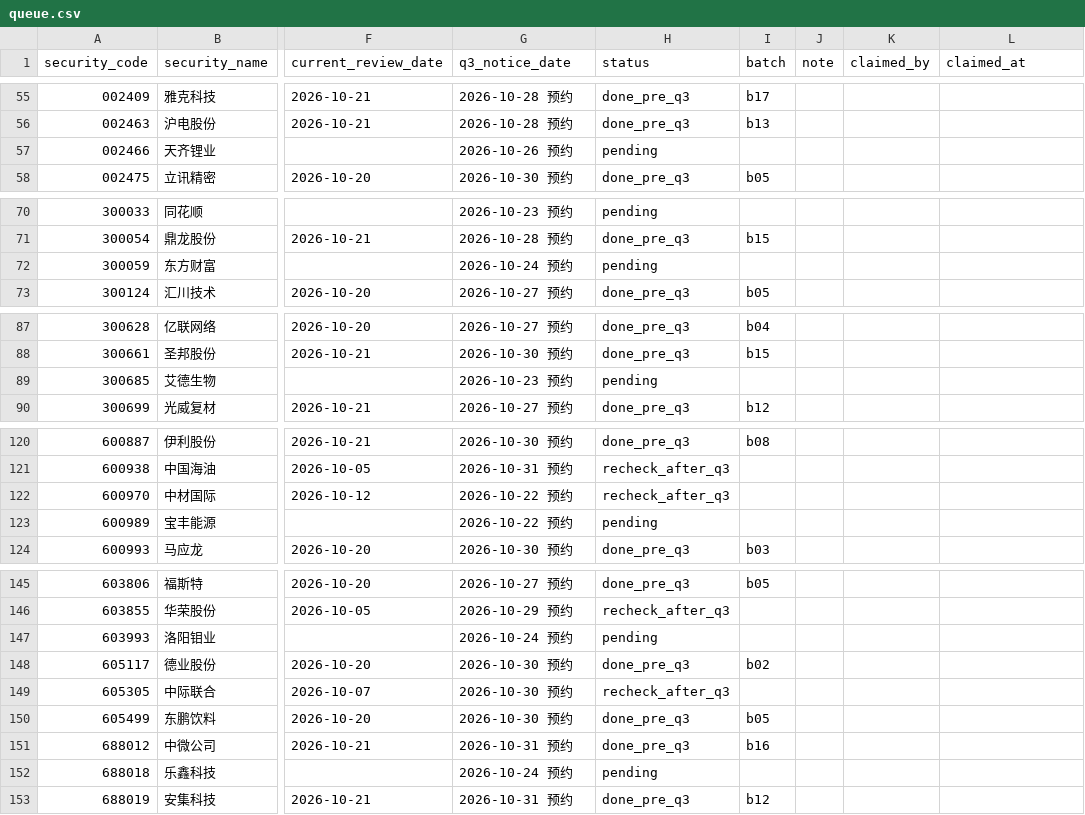
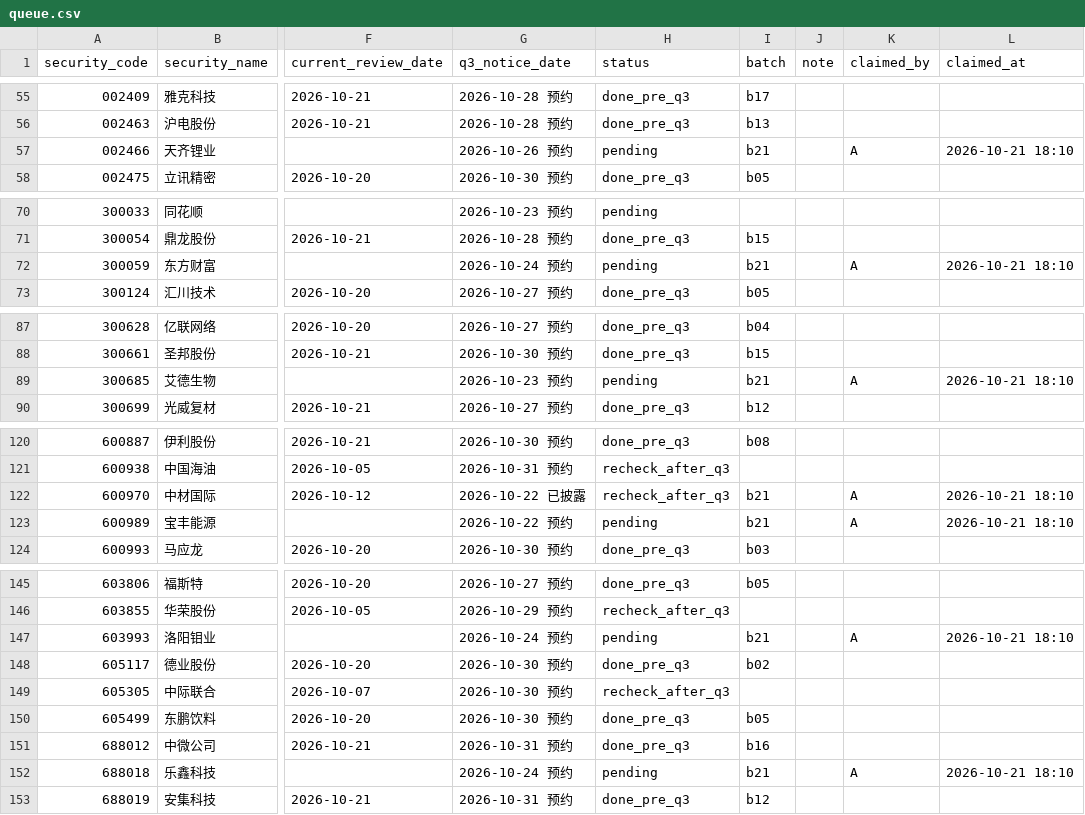
Before and after one commit to wylflc/raykey, a CSV file: data/experiments/exp_independent_pool_2026q3/queue.csv, drawn as a sheet; only a part is shown, gaps mark what is left out; the diff covers the shown part only; the diff names each change by its address in the sheet, - before the commit and + after, or states it on an @@ line.

Commit message:
OI-291 第二十一批 8 家由账户 A 认领

```diff
--- a/data/experiments/exp_independent_pool_2026q3/queue.csv
+++ b/data/experiments/exp_independent_pool_2026q3/queue.csv
-I57 (batch): (empty)
+I57 (batch): b21
-K57 (claimed_by): (empty)
+K57 (claimed_by): A
-L57 (claimed_at): (empty)
+L57 (claimed_at): 2026-10-21 18:10
-I72 (batch): (empty)
+I72 (batch): b21
-K72 (claimed_by): (empty)
+K72 (claimed_by): A
-L72 (claimed_at): (empty)
+L72 (claimed_at): 2026-10-21 18:10
-I89 (batch): (empty)
+I89 (batch): b21
-K89 (claimed_by): (empty)
+K89 (claimed_by): A
-L89 (claimed_at): (empty)
+L89 (claimed_at): 2026-10-21 18:10
-G122 (q3_notice_date): 2026-10-22 预约
+G122 (q3_notice_date): 2026-10-22 已披露
-I122:I123 (batch): (empty)
+I122:I123 (batch): b21
-K122:K123 (claimed_by): (empty)
+K122:K123 (claimed_by): A
-L122:L123 (claimed_at): (empty)
+L122:L123 (claimed_at): 2026-10-21 18:10
-I147 (batch): (empty)
+I147 (batch): b21
-K147 (claimed_by): (empty)
+K147 (claimed_by): A
-L147 (claimed_at): (empty)
+L147 (claimed_at): 2026-10-21 18:10
-I152 (batch): (empty)
+I152 (batch): b21
-K152 (claimed_by): (empty)
+K152 (claimed_by): A
-L152 (claimed_at): (empty)
+L152 (claimed_at): 2026-10-21 18:10
```
Also changed, not shown: 3 edited cells elsewhere in this file.
